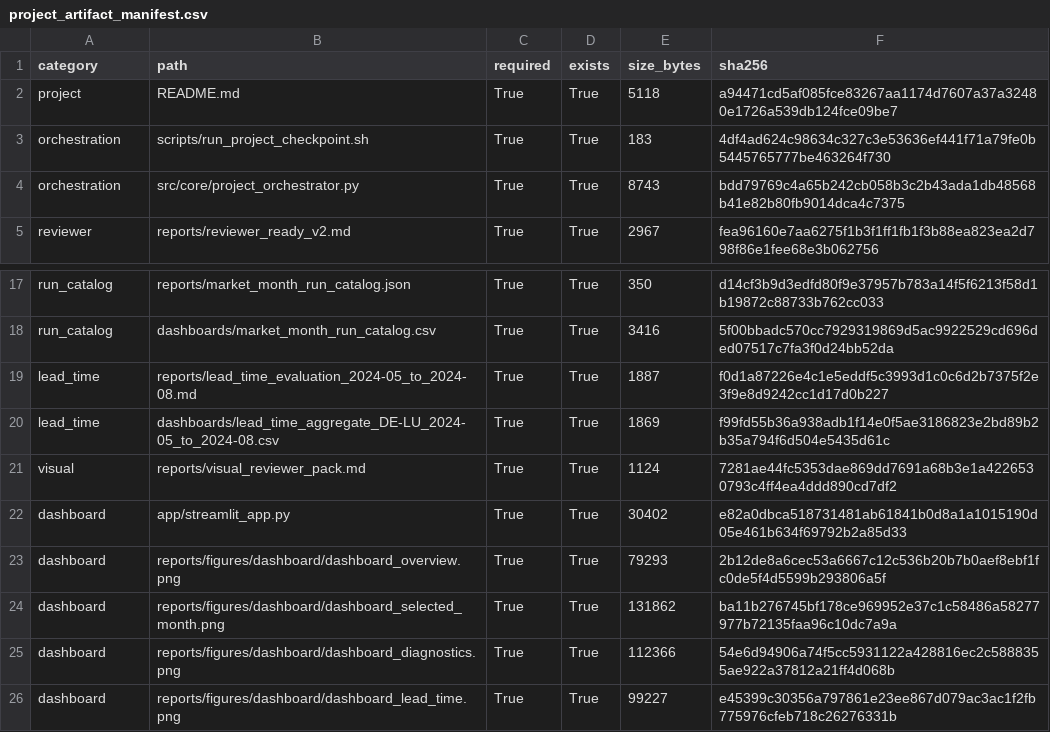
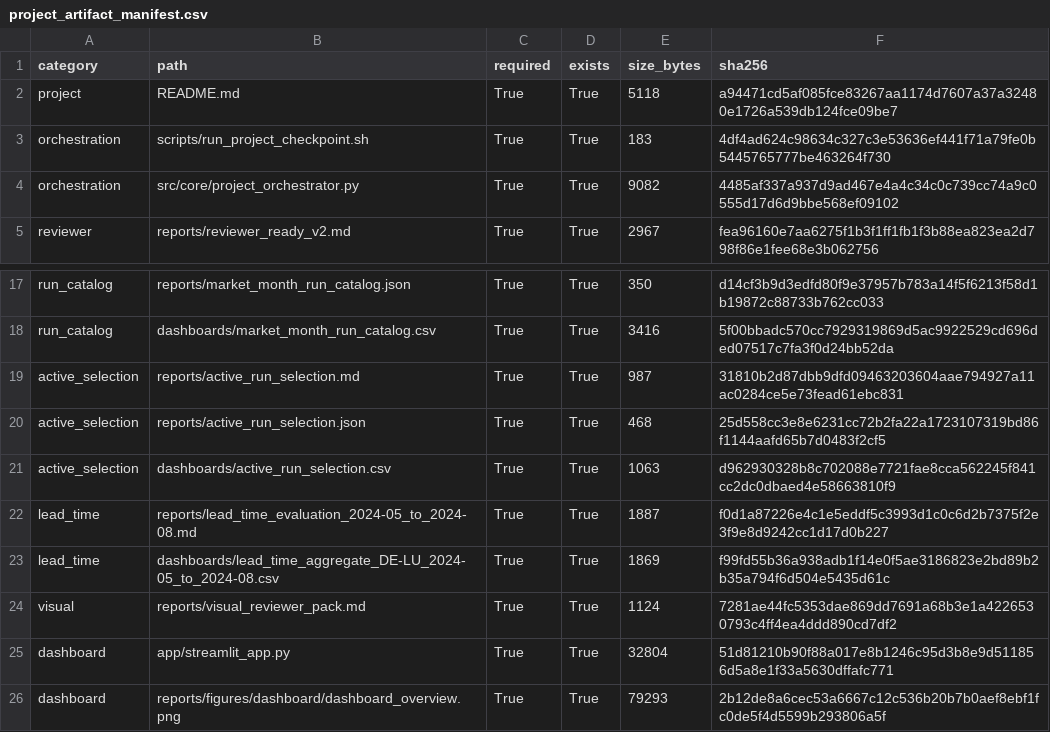
Before and after one commit to mr-okhovat/de-lu-power-risk-intelligence, a CSV file: dashboards/project_artifact_manifest.csv, drawn as a sheet; only a part is shown, gaps mark what is left out; the shorter side is filled out with more unchanged rows.

Commit message:
Phase 16B: integrate active run selection into review layers

```diff
--- a/dashboards/project_artifact_manifest.csv
+++ b/dashboards/project_artifact_manifest.csv
@@ -3,3 +3,3 @@ project,README.md,True,True,5118,a94471cd5af085fce83267aa1174d7607a37a32480e1726
 orchestration,scripts/run_project_checkpoint.sh,True,True,183,4df4ad624c98634c327c3e53636ef441f71a79fe0b5445765777be463264f730
-orchestration,src/core/project_orchestrator.py,True,True,8743,bdd79769c4a65b242cb058b3c2b43ada1db48568b41e82b80fb9014dca4c7375
+orchestration,src/core/project_orchestrator.py,True,True,9082,4485af337a937d9ad467e4a4c34c0c739cc74a9c0555d17d6d9bbe568ef09102
 reviewer,reports/reviewer_ready_v2.md,True,True,2967,fea96160e7aa6275f1b3f1ff1fb1f3b88ea823ea2d798f86e1fee68e3b062756
@@ -18,2 +18,5 @@ run_catalog,reports/market_month_run_catalog.json,True,True,350,d14cf3b9d3edfd80
 run_catalog,dashboards/market_month_run_catalog.csv,True,True,3416,5f00bbadc570cc7929319869d5ac9922529cd696ded07517c7fa3f0d24bb52da
+active_selection,reports/active_run_selection.md,True,True,987,31810b2d87dbb9dfd09463203604aae794927a11ac0284ce5e73fead61ebc831
+active_selection,reports/active_run_selection.json,True,True,468,25d558cc3e8e6231cc72b2fa22a1723107319bd86f1144aafd65b7d0483f2cf5
+active_selection,dashboards/active_run_selection.csv,True,True,1063,d962930328b8c702088e7721fae8cca562245f841cc2dc0dbaed4e58663810f9
 lead_time,reports/lead_time_evaluation_2024-05_to_2024-08.md,True,True,1887,f0d1a87226e4c1e5eddf5c3993d1c0c6d2b7375f2e3f9e8d9242cc1d17d0b227
@@ -21,3 +24,3 @@ lead_time,dashboards/lead_time_aggregate_DE-LU_2024-05_to_2024-08.csv,True,True,
 visual,reports/visual_reviewer_pack.md,True,True,1124,7281ae44fc5353dae869dd7691a68b3e1a4226530793c4ff4ea4ddd890cd7df2
-dashboard,app/streamlit_app.py,True,True,30402,e82a0dbca518731481ab61841b0d8a1a1015190d05e461b634f69792b2a85d33
+dashboard,app/streamlit_app.py,True,True,32804,51d81210b90f88a017e8b1246c95d3b8e9d511856d5a8e1f33a5630dffafc771
 dashboard,reports/figures/dashboard/dashboard_overview.png,True,True,79293,2b12de8a6cec53a6667c12c536b20b7b0aef8ebf1fc0de5f4d5599b293806a5f
```
Also changed, not shown: 9 other files.
